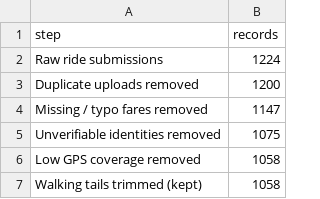
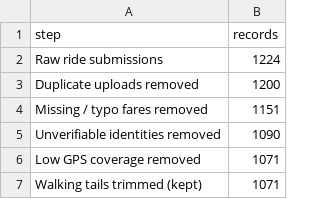
Before and after one commit to ZEKT-VII/RahiScan-DS-Proposal, a CSV file: data/processed/cleaning_funnel.csv, drawn as a sheet.

```diff
--- a/data/processed/cleaning_funnel.csv
+++ b/data/processed/cleaning_funnel.csv
@@ -3,5 +3,5 @@ Raw ride submissions,1224
 Duplicate uploads removed,1200
-Missing / typo fares removed,1147
-Unverifiable identities removed,1075
-Low GPS coverage removed,1058
-Walking tails trimmed (kept),1058
+Missing / typo fares removed,1151
+Unverifiable identities removed,1090
+Low GPS coverage removed,1071
+Walking tails trimmed (kept),1071
```
Also changed, not shown: data/processed/driver_profiles.csv, data/processed/fare_test_predictions.csv, 41 other files.
